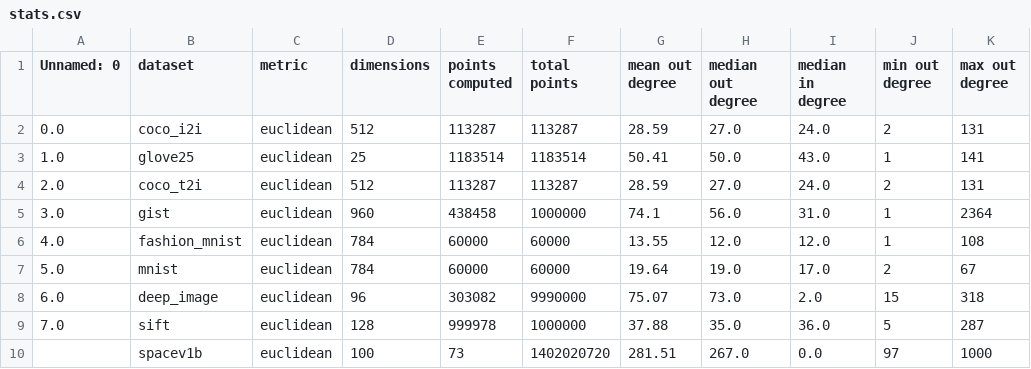
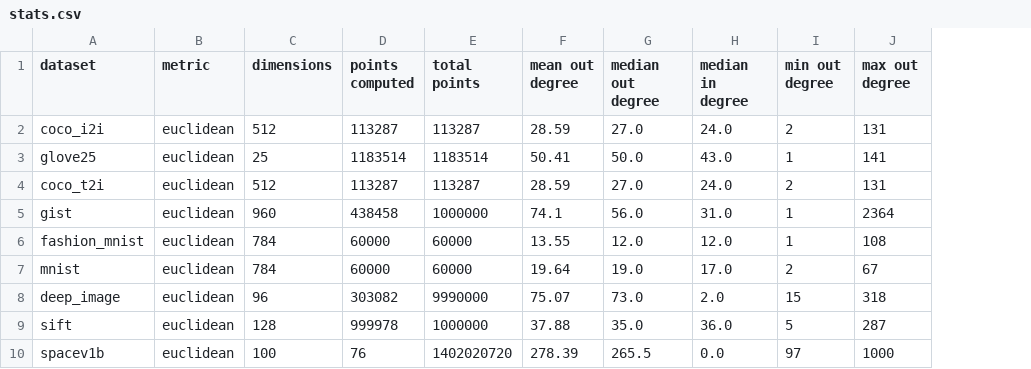
Before and after one commit to PratyushAvi/navigable-graphs, a CSV file: stats.csv, drawn as a sheet; only a part is shown; removed rows and columns are numbered as before the commit, all else as after; the diff names each change by its address in the sheet, - before the commit and + after, or states it on an @@ line.

```diff
--- a/stats.csv
+++ b/stats.csv
-column A (Unnamed: 0), rows 2-9: 0.0 | 1.0 | 2.0 | 3.0 | 4.0 | 5.0 | 6.0 | 7.0
-D10 (points computed): 73
+D10 (points computed): 76
-F10 (mean out degree): 281.51
+F10 (mean out degree): 278.39
-G10 (median out degree): 267.0
+G10 (median out degree): 265.5
```
Also changed, not shown: 10 other files.
